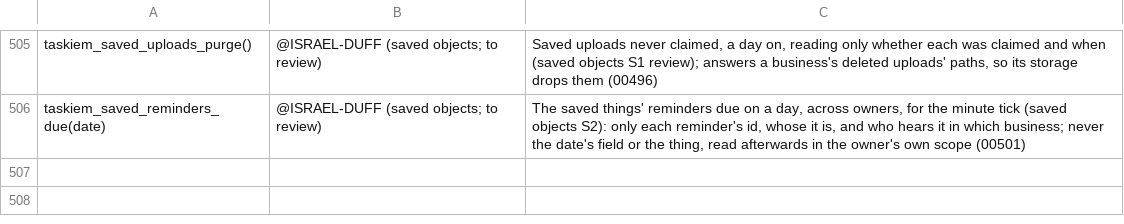
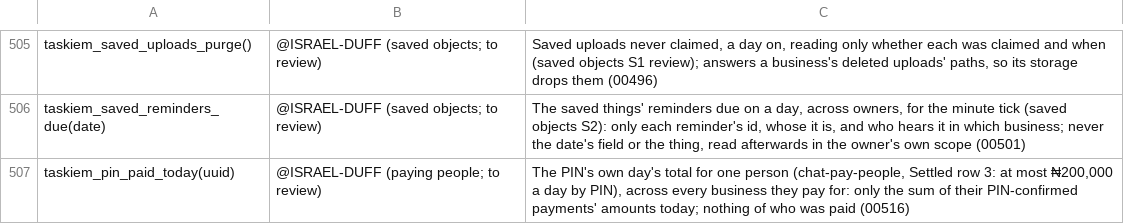
Before and after one commit to ISRAEL-DUFF/taskiem, a TSV file: engine/db/definers.tsv, drawn as a sheet; only a part is shown, gaps mark what is left out.

```diff
--- a/engine/db/definers.tsv
+++ b/engine/db/definers.tsv
@@ -506 +506,2 @@ taskiem_saved_uploads_purge()	@ISRAEL-DUFF (saved objects; to review)	Saved uplo
 taskiem_saved_reminders_due(date)	@ISRAEL-DUFF (saved objects; to review)	The saved things' reminders due on a day, across owners, for the minute tick (saved objects S2): only each reminder's id, whose it is, and who hears it in which business; never the date's field or the thing, read afterwards in the owner's own scope (00501)
+taskiem_pin_paid_today(uuid)	@ISRAEL-DUFF (paying people; to review)	The PIN's own day's total for one person (chat-pay-people, Settled row 3: at most ₦200,000 a day by PIN), across every business they pay for: only the sum of their PIN-confirmed payments' amounts today; nothing of who was paid (00516)
```
Also changed, not shown: 5 other files.
